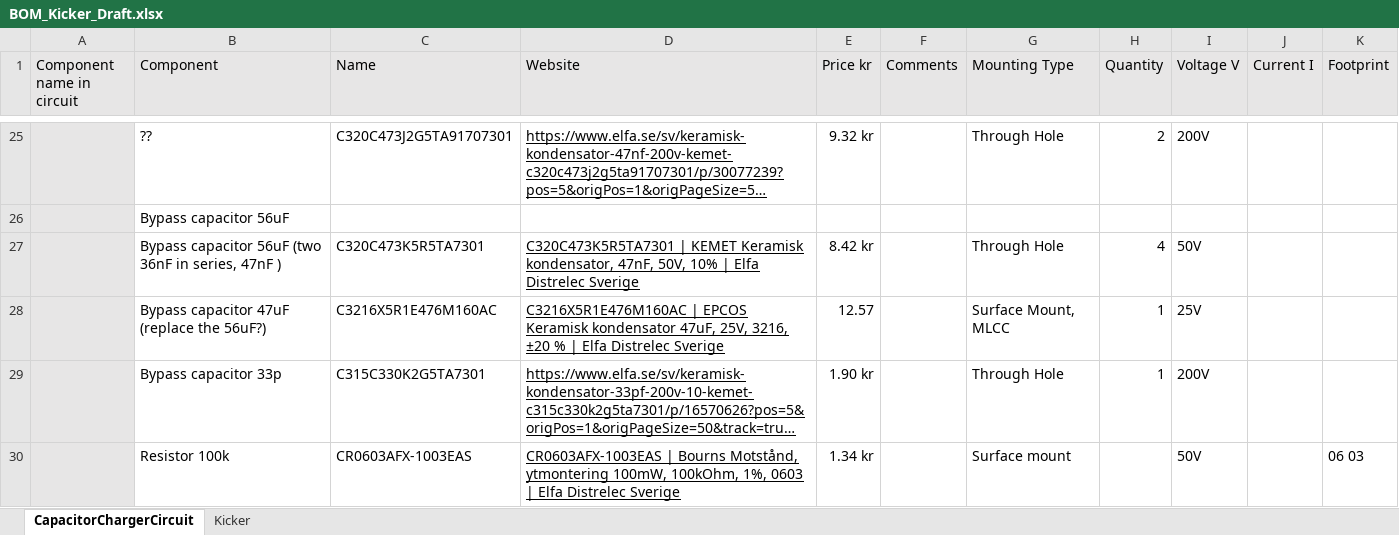
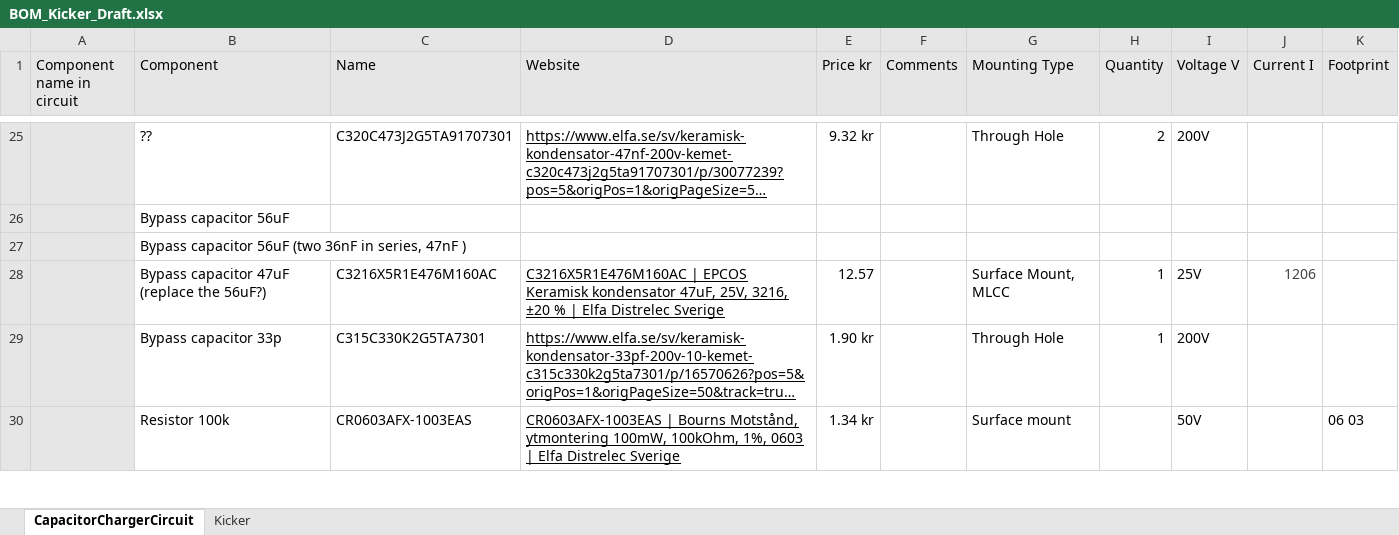
Before and after one commit to DVA490-474-Project-Course/SSL-Hardware-Development, an Excel workbook: BOM/BOM_Kicker_Draft.xlsx, sheet CapacitorChargerCircuit, drawn as a sheet; only a part is shown, gaps mark what is left out; long unchanged cells end in …; values as stored, in another font and other column widths than the file's, no borders; removed rows and columns are numbered as before the commit, all else as after; the diff names each change by its address in the sheet, - before the commit and + after, or states it on an @@ line.

Commit message:
Updated the BOM capacitor

```diff
--- a/BOM/BOM_Kicker_Draft.xlsx (sheet CapacitorChargerCircuit)
+++ b/BOM/BOM_Kicker_Draft.xlsx (sheet CapacitorChargerCircuit)
-row 27:  | Bypass capacitor 56uF (two 36nF in series, 47nF ) | C320C473K5R5TA7301 | C320C473K5R5TA7301 | KEMET Keramisk kondensator, 47nF, 50V, 10% | Elfa Distrelec Sverige | 8.42 kr |  | Through Hole | 4 | 50V
+row 27:  | Bypass capacitor 56uF (two 36nF in series, 47nF )
-J28 (Current I): (empty)
+J28 (Current I): 1206
```
